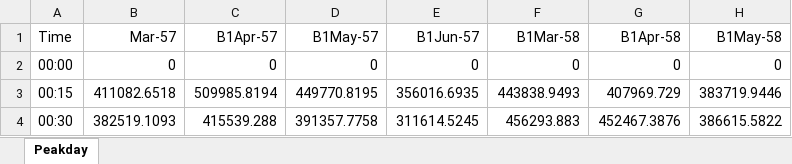
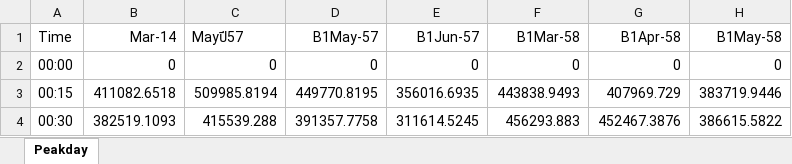
Before and after one commit to kridsada18/coperate-template, an Excel workbook: 01LoadPlot_Summer_NorthEast_Household less than 150 unit per month 3.xlsx, sheet Peakday, drawn as a sheet; only a part is shown; values as stored, in another font and other column widths than the file's, no borders; the diff names each change by its address in the sheet, - before the commit and + after, or states it on an @@ line.

Commit message:
test
test3

```diff
--- a/01LoadPlot_Summer_NorthEast_Household less than 150 unit per month 3.xlsx (sheet Peakday)
+++ b/01LoadPlot_Summer_NorthEast_Household less than 150 unit per month 3.xlsx (sheet Peakday)
-B1: Mar-57
+B1: Mar-14
-C1: B1Apr-57
+C1: Mayปี57
```
